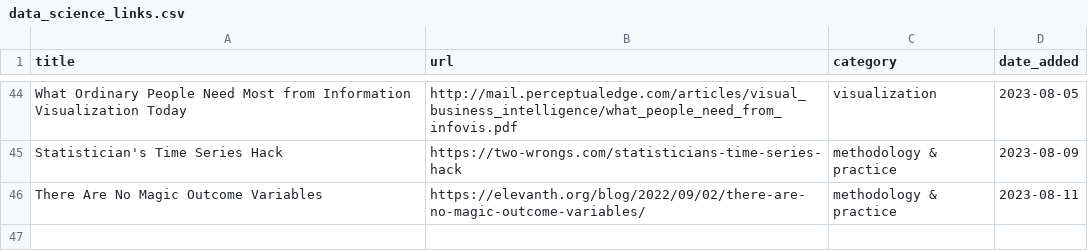
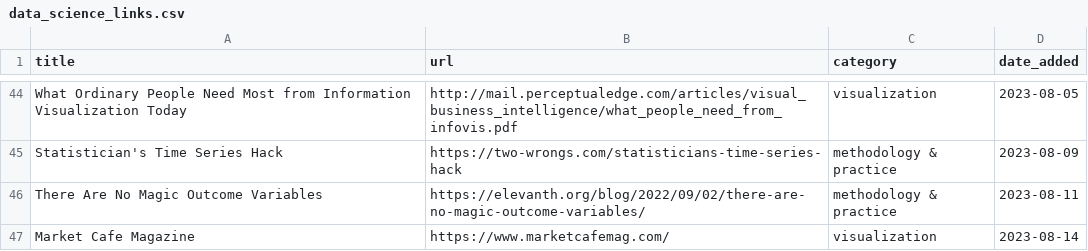
Before and after one commit to jdonland/jdonland.github.io, a CSV file: data_science_links.csv, drawn as a sheet; only a part is shown, gaps mark what is left out; the diff names each change by its address in the sheet, - before the commit and + after, or states it on an @@ line.

```diff
--- a/data_science_links.csv
+++ b/data_science_links.csv
+row 47: Market Cafe Magazine | https://www.marketcafemag.com/ | visualization | 2023-08-14
```
Also changed, not shown: posts/crossword_times/crossword_times.csv, posts/wordle_scores/wordle_scores.csv, 23 other files.
